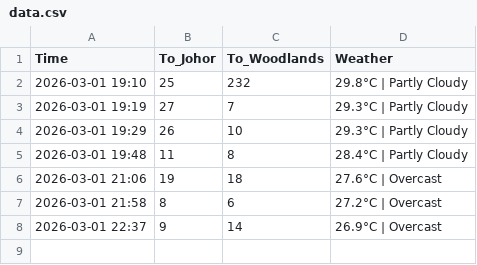
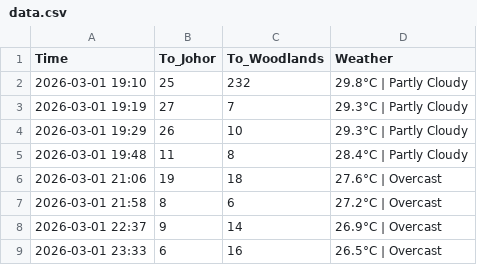
Before and after one commit to shimeichan88/Jamsniper, a CSV file: data.csv, drawn as a sheet; the diff names each change by its address in the sheet, - before the commit and + after, or states it on an @@ line.

Commit message:
🚦 Auto-update traffic data

```diff
--- a/data.csv
+++ b/data.csv
+row 9: 2026-03-01 23:33 | 6 | 16 | 26.5°C | Overcast
```
Also changed, not shown: 1 other file.
